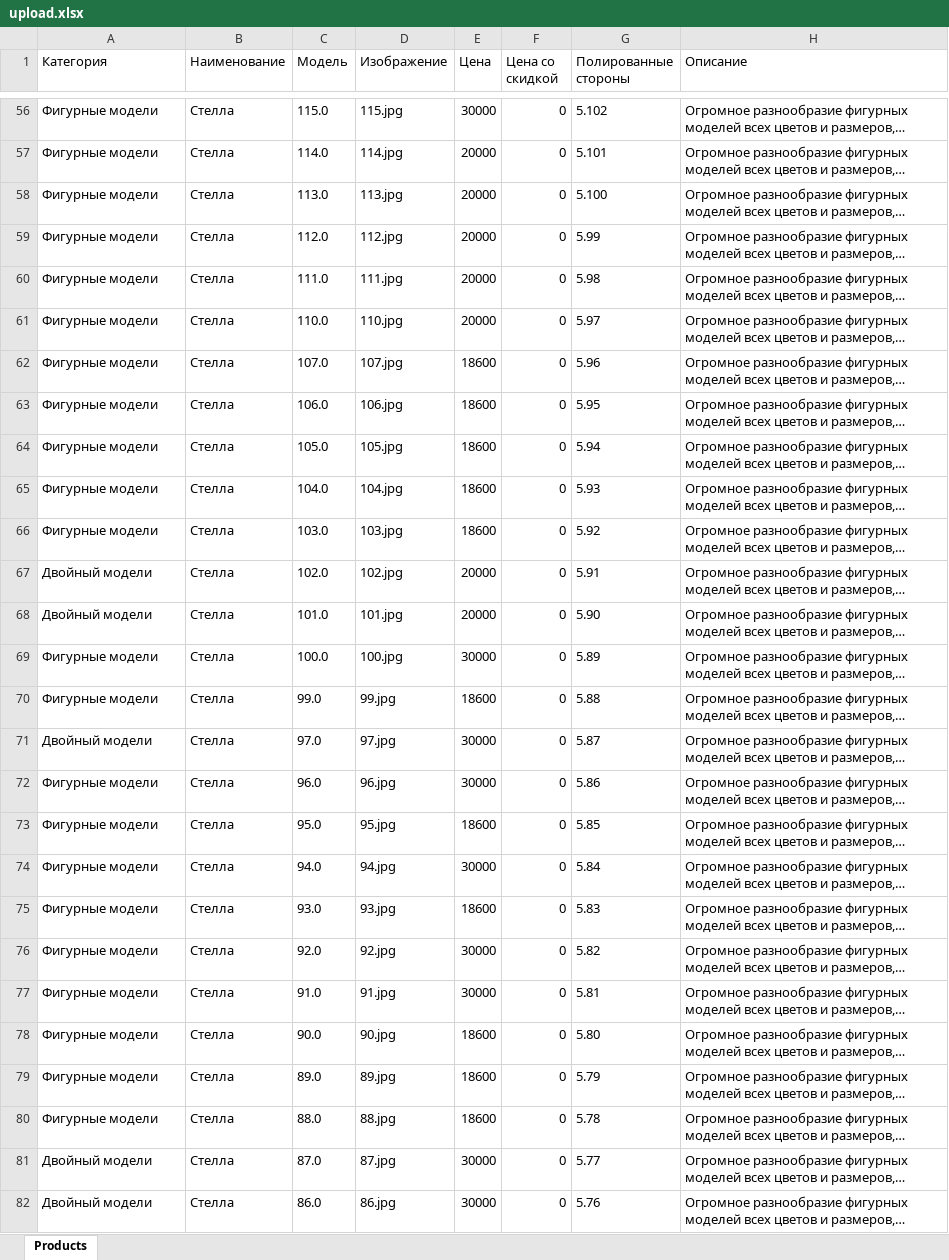
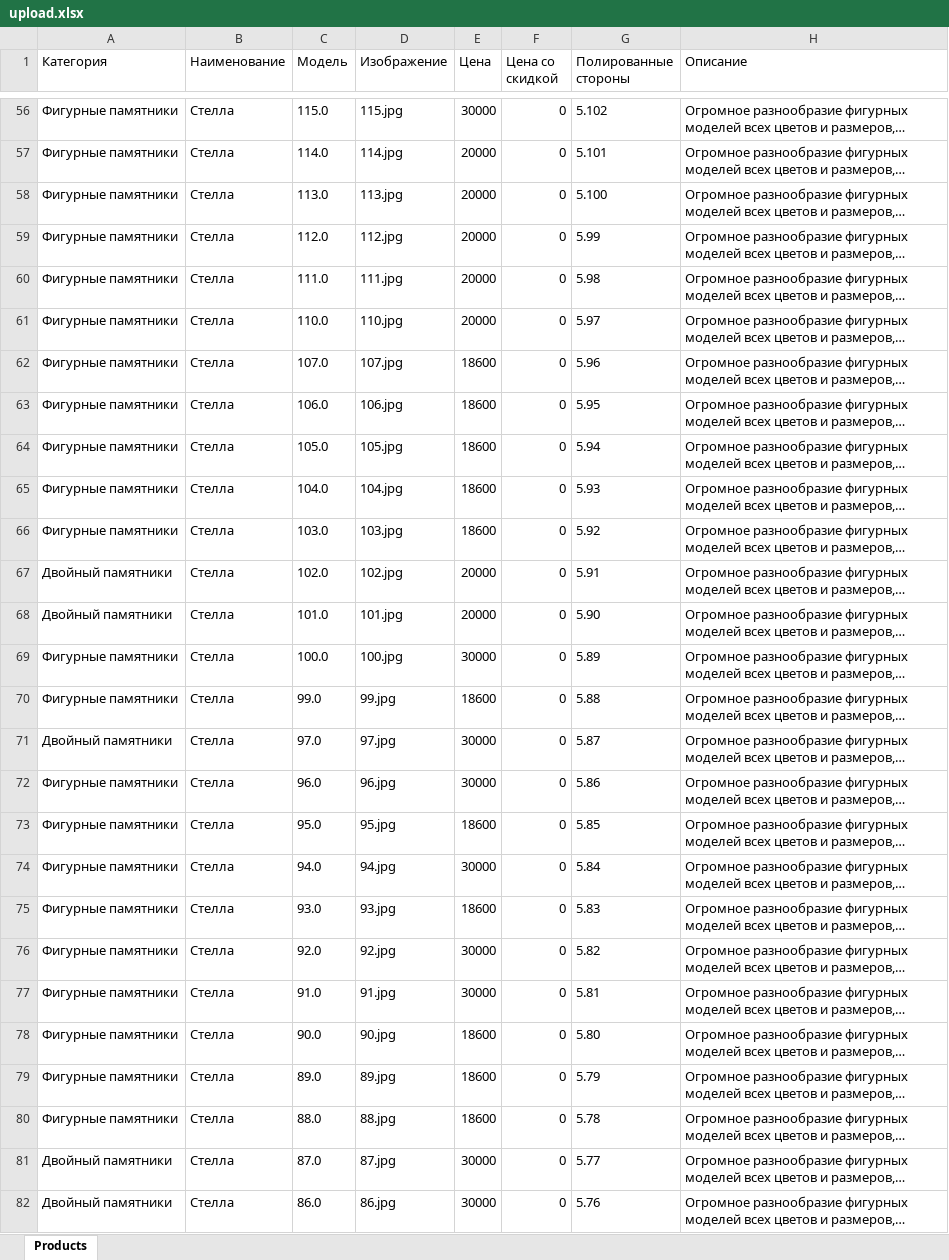
Before and after one commit to avroratomsk/MonumentDjango, an Excel workbook: main/upload/upload.xlsx, sheet Products, drawn as a sheet; only a part is shown, gaps mark what is left out; long unchanged cells end in …; values as stored, in another font and other column widths than the file's, no borders; charts and pictures not drawn; the diff covers the shown part only; the diff names each change by its address in the sheet, - before the commit and + after, or states it on an @@ line.

```diff
--- a/main/upload/upload.xlsx (sheet Products)
+++ b/main/upload/upload.xlsx (sheet Products)
-A56:A66 (Категория): Фигурные модели
+A56:A66 (Категория): Фигурные памятники
-A67:A68 (Категория): Двойный модели
+A67:A68 (Категория): Двойный памятники
-A69:A70 (Категория): Фигурные модели
+A69:A70 (Категория): Фигурные памятники
-A71 (Категория): Двойный модели
+A71 (Категория): Двойный памятники
-A72:A80 (Категория): Фигурные модели
+A72:A80 (Категория): Фигурные памятники
-A81:A82 (Категория): Двойный модели
+A81:A82 (Категория): Двойный памятники
```
Also changed, not shown: 128 edited cells elsewhere in this sheet, 4 other files.
